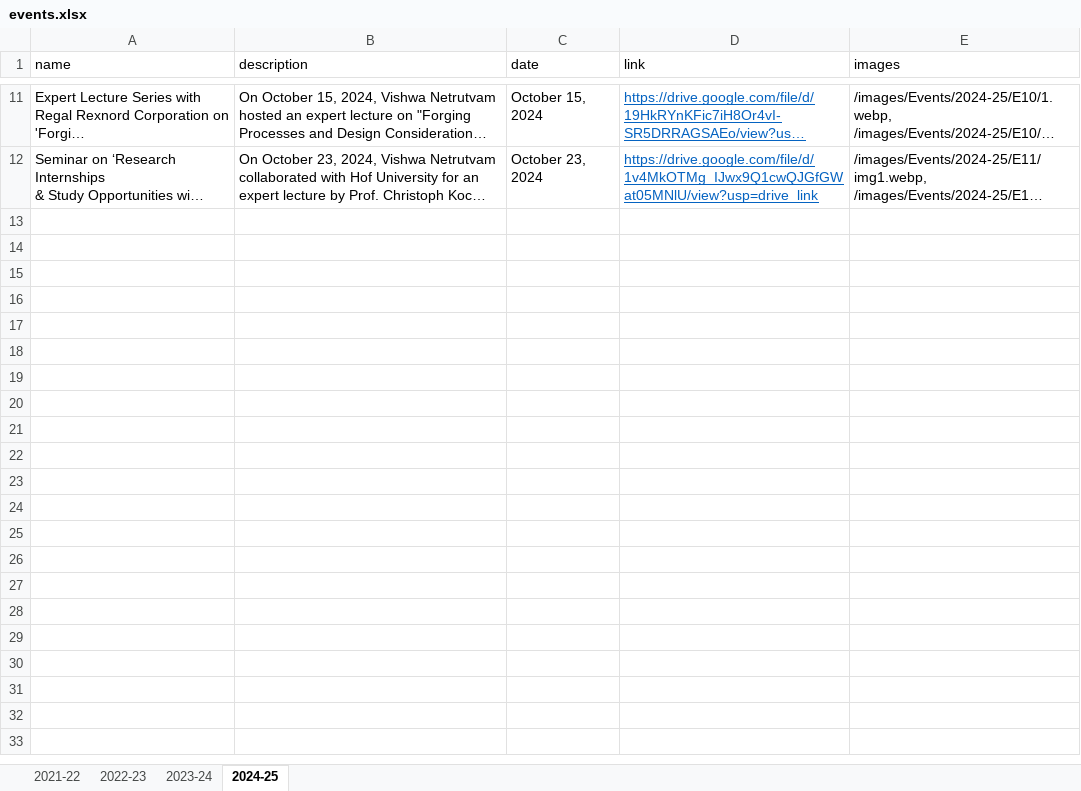
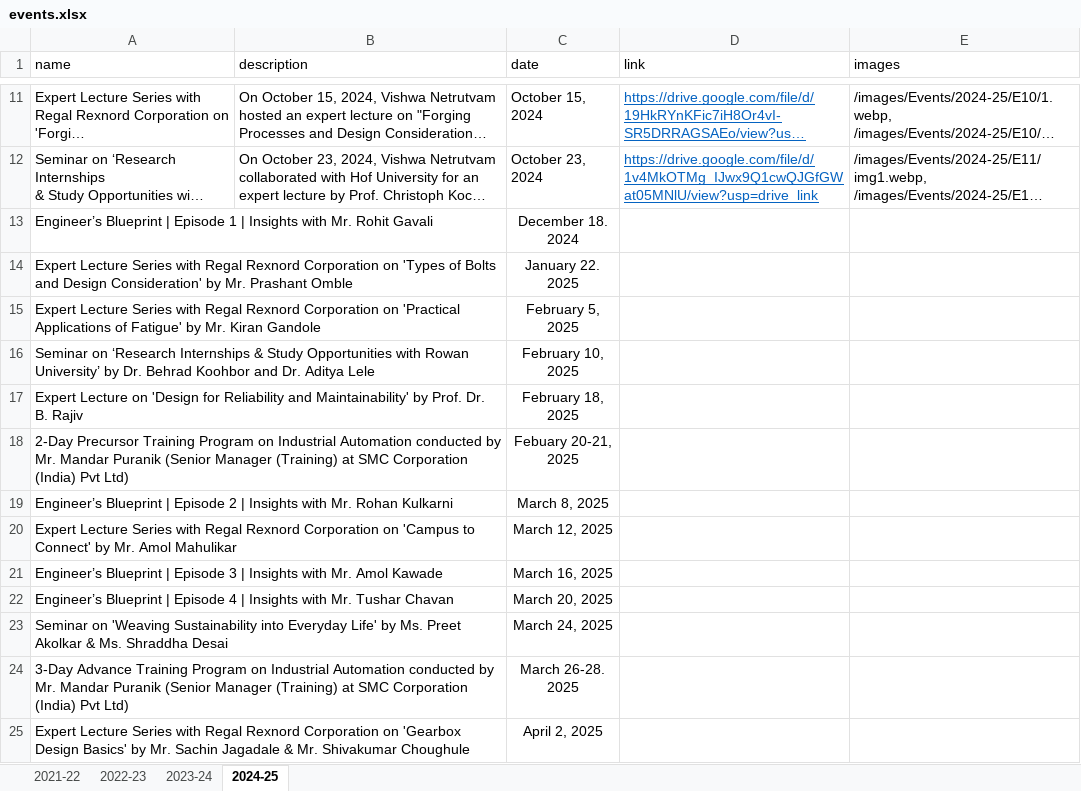
Before and after one commit to saksy25/VN-Web, an Excel workbook: react-vn-website/public/data/events.xlsx, sheet 2024-25, drawn as a sheet; only a part is shown, gaps mark what is left out; long unchanged cells end in …; values as stored, in another font and other column widths than the file's, no borders; the diff names each change by its address in the sheet, - before the commit and + after, or states it on an @@ line.

Commit message:
last push

```diff
--- a/react-vn-website/public/data/events.xlsx (sheet 2024-25)
+++ b/react-vn-website/public/data/events.xlsx (sheet 2024-25)
+row 13: Engineer’s Blueprint | Episode 1 | Insights with Mr. Rohit Gavali |  | December 18. 2024
+row 14: Expert Lecture Series with Regal Rexnord Corporation on 'Types of Bolts and Design Consideration' by Mr. Prashant Omble |  | January 22. 2025
+row 15: Expert Lecture Series with Regal Rexnord Corporation on 'Practical Applications of Fatigue' by Mr. Kiran Gandole |  | February 5, 2025
+row 16: Seminar on ‘Research Internships & Study Opportunities with Rowan University’ by Dr. Behrad Koohbor and Dr. Aditya Lele |  | February 10, 2025
+row 17: Expert Lecture on 'Design for Reliability and Maintainability' by Prof. Dr. B. Rajiv |  | February 18, 2025
+row 18: 2-Day Precursor Training Program on Industrial Automation conducted by Mr. Mandar Puranik (Senior Manager (Training) at SMC Corporation (India) Pvt Ltd) |  | Febuary 20-21, 2025
+row 19: Engineer’s Blueprint | Episode 2 | Insights with Mr. Rohan Kulkarni |  | March 8, 2025
+row 20: Expert Lecture Series with Regal Rexnord Corporation on 'Campus to Connect' by Mr. Amol Mahulikar |  | March 12, 2025
+row 21: Engineer’s Blueprint | Episode 3 | Insights with Mr. Amol Kawade |  | March 16, 2025
+row 22: Engineer’s Blueprint | Episode 4 | Insights with Mr. Tushar Chavan |  | March 20, 2025
+row 23: Seminar on 'Weaving Sustainability into Everyday Life' by Ms. Preet Akolkar & Ms. Shraddha Desai |  | March 24, 2025
+row 24: 3-Day Advance Training Program on Industrial Automation conducted by Mr. Mandar Puranik (Senior Manager (Training) at SMC Corporation (India) Pvt Ltd) |  | March 26-28. 2025
+row 25: Expert Lecture Series with Regal Rexnord Corporation on 'Gearbox Design Basics' by Mr. Sachin Jagadale & Mr. Shivakumar Choughule |  | April 2, 2025
```
